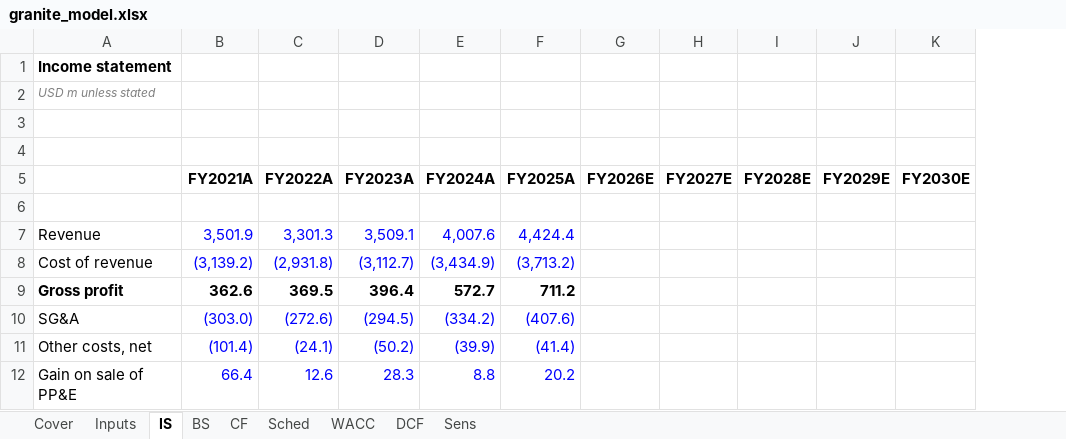
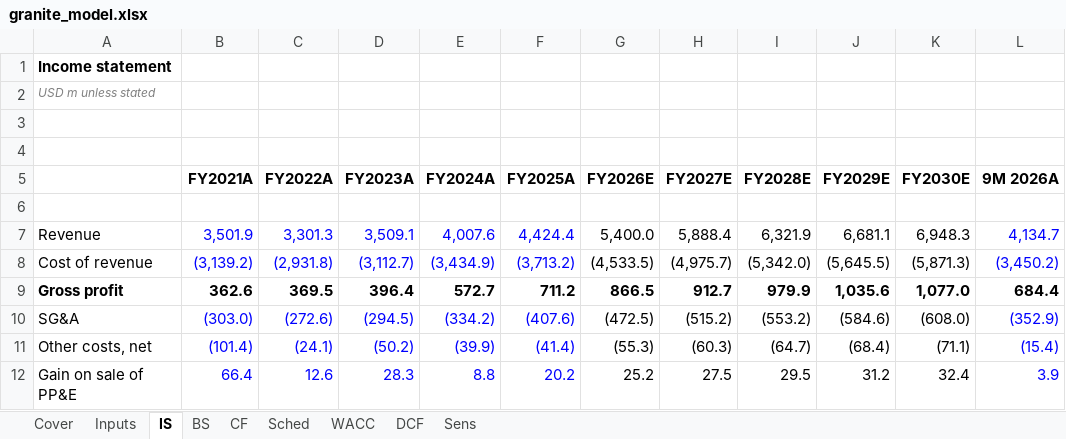
Before and after one commit to asgarovali/finance-portfolio, an Excel workbook: 01-three-statement-dcf/model/granite_model.xlsx, sheet IS, drawn as a sheet; only a part is shown; values as stored, in another font and other column widths than the file's, no borders; the diff covers the shown part only; the diff names each change by its address in the sheet, - before the commit and + after, or states it on an @@ line.

```diff
--- a/01-three-statement-dcf/model/granite_model.xlsx (sheet IS)
+++ b/01-three-statement-dcf/model/granite_model.xlsx (sheet IS)
+column L (9M 2026A), rows 7-12: 4,134.7 | (3,450.2) | 684.4 | (352.9) | (15.4) | 3.9
-G7 (FY2026E): (empty)
+G7 (FY2026E): 5,400.0
-H7 (FY2027E): (empty)
+H7 (FY2027E): 5,888.4
-I7 (FY2028E): (empty)
+I7 (FY2028E): 6,321.9
-J7 (FY2029E): (empty)
+J7 (FY2029E): 6,681.1
-K7 (FY2030E): (empty)
+K7 (FY2030E): 6,948.3
-G8 (FY2026E): (empty)
+G8 (FY2026E): (4,533.5)
-H8 (FY2027E): (empty)
+H8 (FY2027E): (4,975.7)
-I8 (FY2028E): (empty)
+I8 (FY2028E): (5,342.0)
-J8 (FY2029E): (empty)
+J8 (FY2029E): (5,645.5)
-K8 (FY2030E): (empty)
+K8 (FY2030E): (5,871.3)
-G9 (FY2026E): (empty)
+G9 (FY2026E): 866.5
-H9 (FY2027E): (empty)
+H9 (FY2027E): 912.7
-I9 (FY2028E): (empty)
+I9 (FY2028E): 979.9
-J9 (FY2029E): (empty)
+J9 (FY2029E): 1,035.6
-K9 (FY2030E): (empty)
+K9 (FY2030E): 1,077.0
-G10 (FY2026E): (empty)
+G10 (FY2026E): (472.5)
-H10 (FY2027E): (empty)
+H10 (FY2027E): (515.2)
-I10 (FY2028E): (empty)
+I10 (FY2028E): (553.2)
-J10 (FY2029E): (empty)
+J10 (FY2029E): (584.6)
-K10 (FY2030E): (empty)
+K10 (FY2030E): (608.0)
-G11 (FY2026E): (empty)
+G11 (FY2026E): (55.3)
-H11 (FY2027E): (empty)
+H11 (FY2027E): (60.3)
-I11 (FY2028E): (empty)
+I11 (FY2028E): (64.7)
-J11 (FY2029E): (empty)
+J11 (FY2029E): (68.4)
-K11 (FY2030E): (empty)
+K11 (FY2030E): (71.1)
-G12 (FY2026E): (empty)
+G12 (FY2026E): 25.2
-H12 (FY2027E): (empty)
+H12 (FY2027E): 27.5
-I12 (FY2028E): (empty)
+I12 (FY2028E): 29.5
-J12 (FY2029E): (empty)
+J12 (FY2029E): 31.2
-K12 (FY2030E): (empty)
+K12 (FY2030E): 32.4
```
Also changed, not shown: 1 added row and 70 edited cells elsewhere in this sheet, sheet Sched, sheet CF, sheet BS, sheet Inputs, formulas that keep their value, 6 other files.
